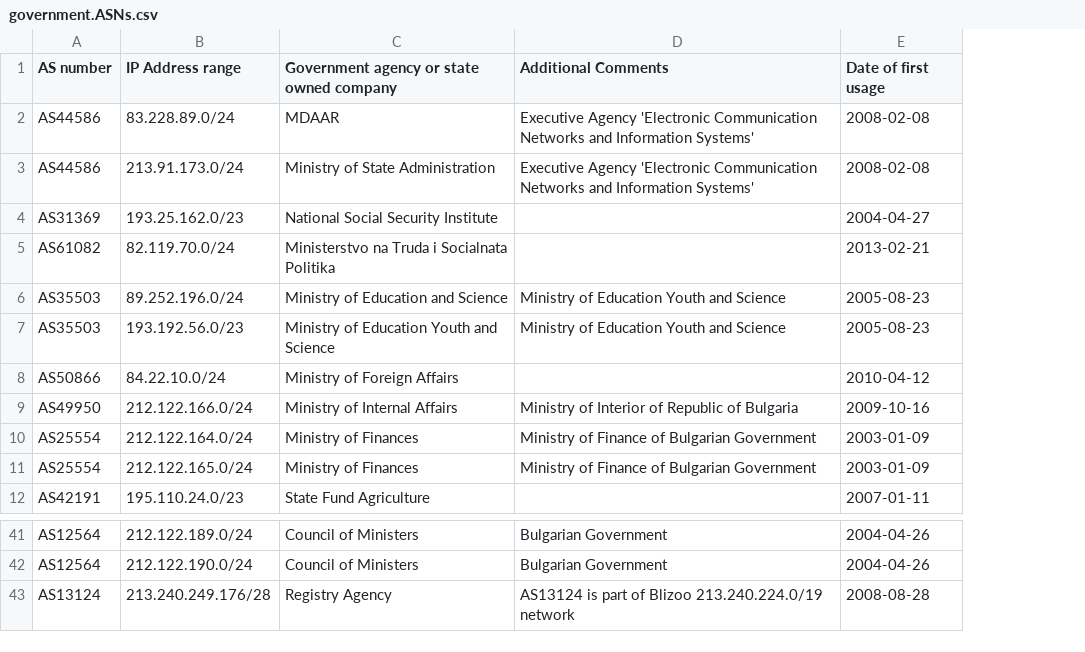
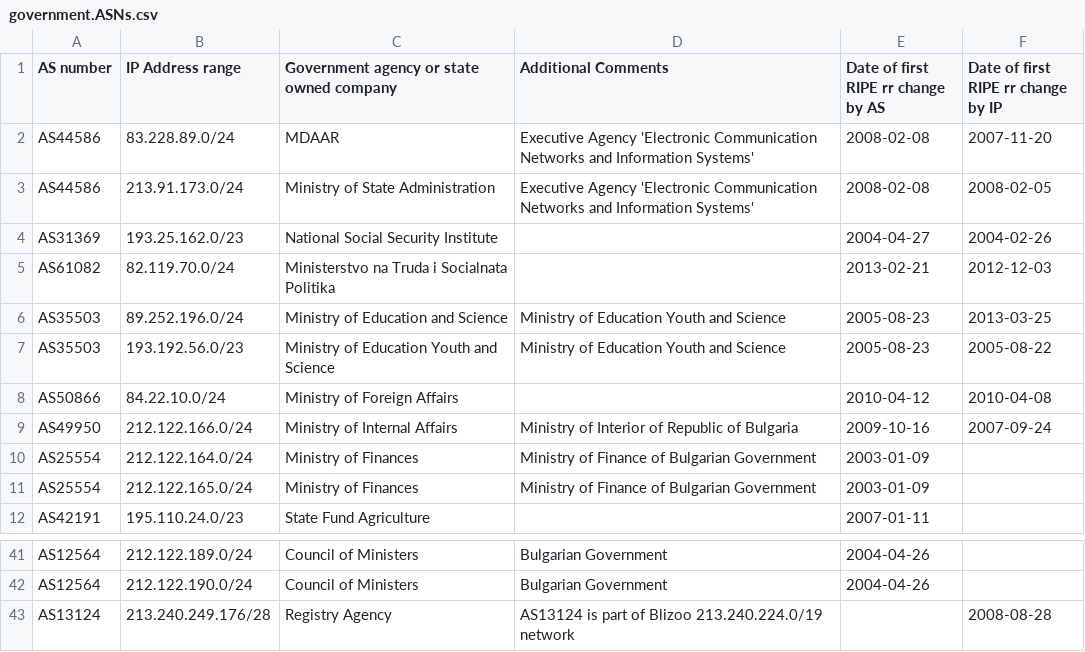
Before and after one commit to obshtestvo/bgwikigovedits, a CSV file: government.ASNs.csv, drawn as a sheet; only a part is shown, gaps mark what is left out; the diff names each change by its address in the sheet, - before the commit and + after, or states it on an @@ line.

Commit message:
Additional column added to government.ASNs.csv (date based on the first update in RIPE db per IP address range)

```diff
--- a/government.ASNs.csv
+++ b/government.ASNs.csv
+column F, rows 1-9: Date of first RIPE rr change by IP | 2007-11-20 | 2008-02-05 | 2004-02-26 | 2012-12-03 | 2013-03-25 | 2005-08-22 | 2010-04-08 | 2007-09-24; row 43: 2008-08-28
-E1: Date of first usage
+E1: Date of first RIPE rr change by AS
-E43: 2008-08-28
+E43: (empty)
```
